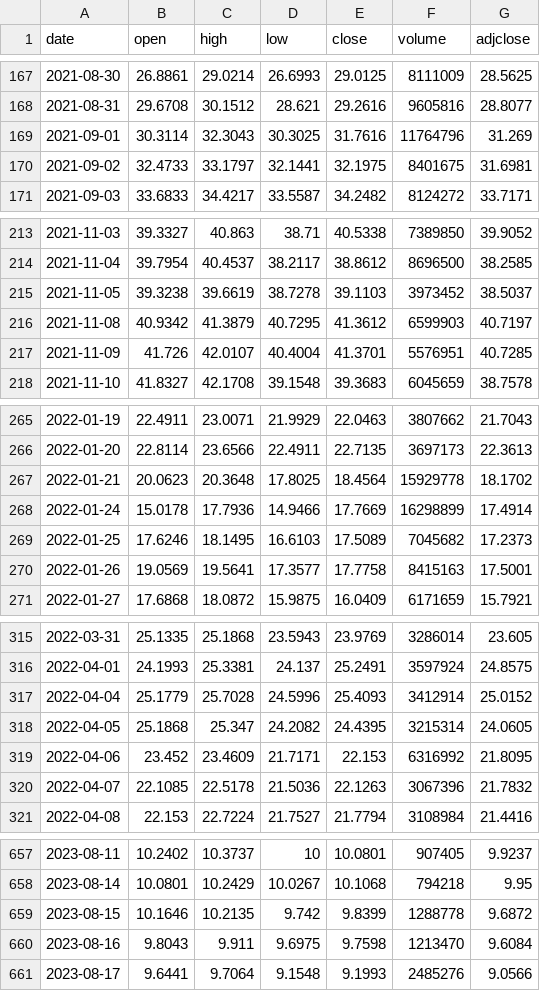
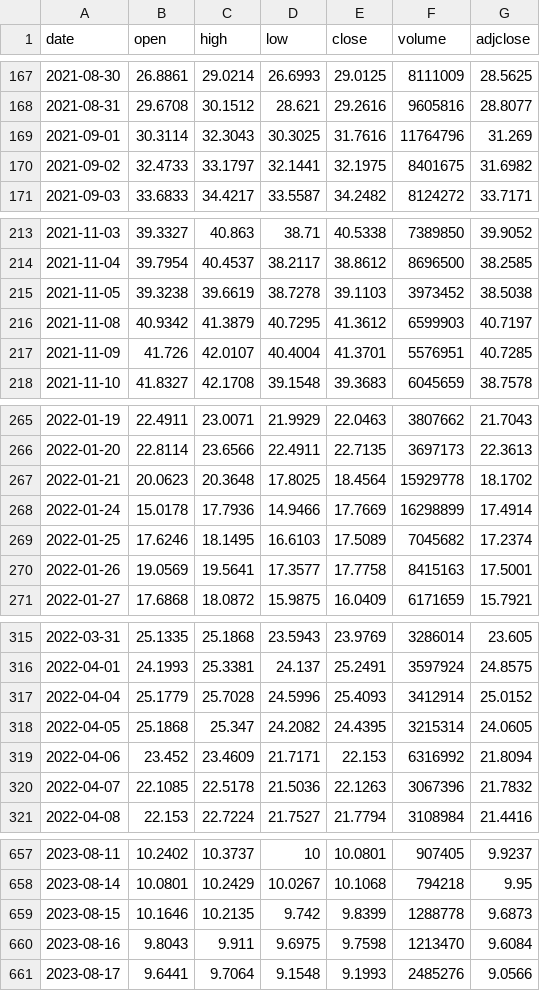
Before and after one commit to dmhenke/Crypto_Tracking_Fun, a CSV file: data/ETHE.csv, drawn as a sheet; only a part is shown, gaps mark what is left out; the diff covers the shown part only.

```diff
--- a/data/ETHE.csv
+++ b/data/ETHE.csv
@@ -169,3 +169,3 @@
 2021-09-01,30.3114,32.3043,30.3025,31.7616,11764796,31.269
-2021-09-02,32.4733,33.1797,32.1441,32.1975,8401675,31.6981
+2021-09-02,32.4733,33.1797,32.1441,32.1975,8401675,31.6982
 2021-09-03,33.6833,34.4217,33.5587,34.2482,8124272,33.7171
@@ -214,3 +214,3 @@
 2021-11-04,39.7954,40.4537,38.2117,38.8612,8696500,38.2585
-2021-11-05,39.3238,39.6619,38.7278,39.1103,3973452,38.5037
+2021-11-05,39.3238,39.6619,38.7278,39.1103,3973452,38.5038
 2021-11-08,40.9342,41.3879,40.7295,41.3612,6599903,40.7197
@@ -268,3 +268,3 @@
 2022-01-24,15.0178,17.7936,14.9466,17.7669,16298899,17.4914
-2022-01-25,17.6246,18.1495,16.6103,17.5089,7045682,17.2373
+2022-01-25,17.6246,18.1495,16.6103,17.5089,7045682,17.2374
 2022-01-26,19.0569,19.5641,17.3577,17.7758,8415163,17.5001
@@ -318,3 +318,3 @@
 2022-04-05,25.1868,25.347,24.2082,24.4395,3215314,24.0605
-2022-04-06,23.452,23.4609,21.7171,22.153,6316992,21.8095
+2022-04-06,23.452,23.4609,21.7171,22.153,6316992,21.8094
 2022-04-07,22.1085,22.5178,21.5036,22.1263,3067396,21.7832
@@ -658,3 +658,3 @@
 2023-08-14,10.0801,10.2429,10.0267,10.1068,794218,9.95
-2023-08-15,10.1646,10.2135,9.742,9.8399,1288778,9.6872
+2023-08-15,10.1646,10.2135,9.742,9.8399,1288778,9.6873
 2023-08-16,9.8043,9.911,9.6975,9.7598,1213470,9.6084
```
Also changed, not shown: 18 edited cells elsewhere in this file, 3 other files.
